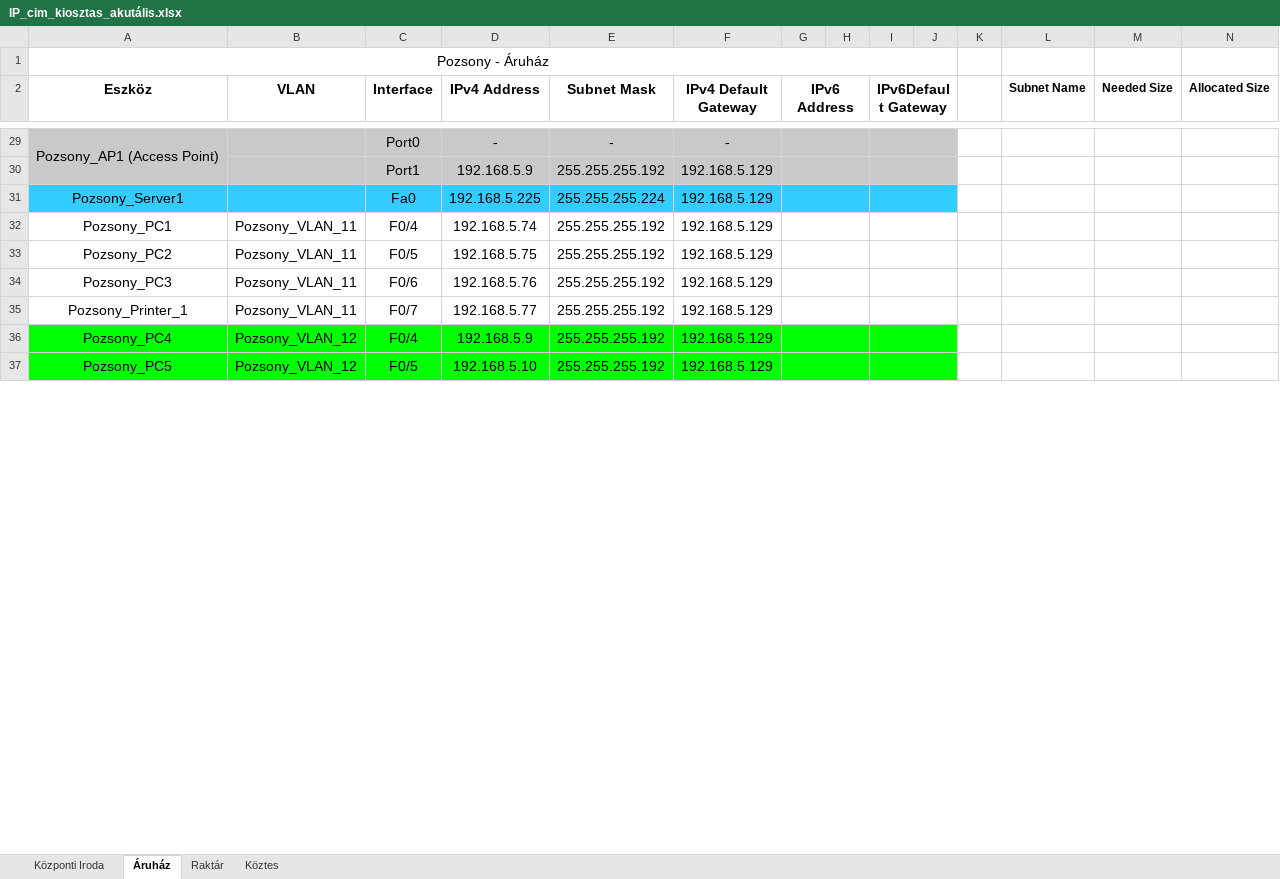
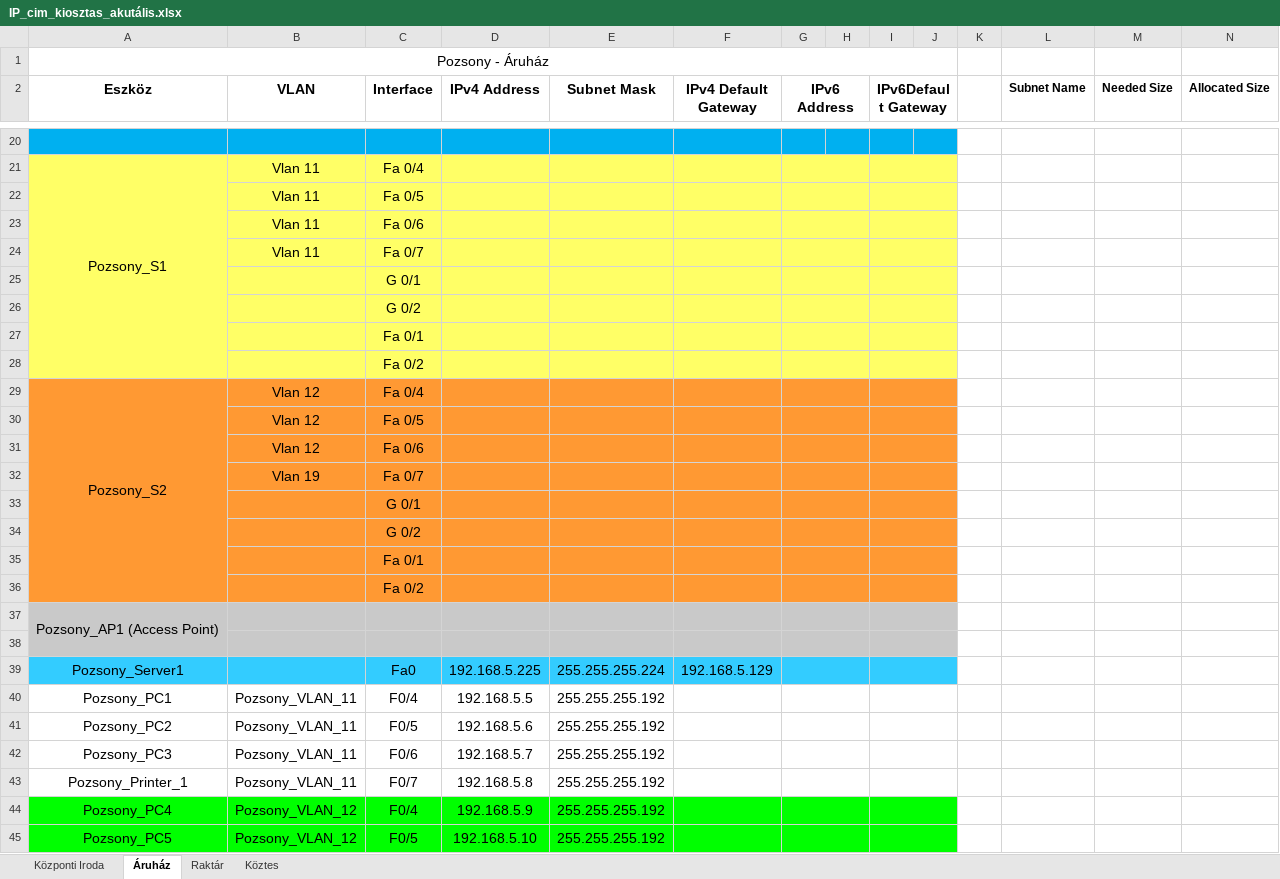
Before and after one commit to LocskaG/Uzemelteto_vizsgaremek_2024, an Excel workbook: IP_cim_kiosztas_akutális.xlsx, sheet Áruház, drawn as a sheet; only a part is shown, gaps mark what is left out; values as stored, in another font and other column widths than the file's, no borders; removed rows and columns are numbered as before the commit, all else as after; rows hold the shown columns only; the diff covers the shown part only; the diff names each change by its address in the sheet, - before the commit and + after, or states it on an @@ line.

```diff
--- a/IP_cim_kiosztas_akutális.xlsx (sheet Áruház)
+++ b/IP_cim_kiosztas_akutális.xlsx (sheet Áruház)
-row 20: Pozsony_AP1 (Access Point) |  | Port0 | - | - | -
+row 20: (empty)
-A20:J20 fill: #C9C9C9
+A20:J20 fill: #00B0F0
-A29:A30 merged
-G29:H29 merged
-I29:J29 merged
+row 21: Pozsony_S1 | Vlan 11 | Fa 0/4
+row 22:  | Vlan 11 | Fa 0/5
+row 23:  | Vlan 11 | Fa 0/6
+row 24:  | Vlan 11 | Fa 0/7
+row 25:  |  | G 0/1
+row 26:  |  | G 0/2
+row 27:  |  | Fa 0/1
+row 28:  |  | Fa 0/2
+row 29: Pozsony_S2 | Vlan 12 | Fa 0/4
+row 30:  | Vlan 12 | Fa 0/5
+row 31:  | Vlan 12 | Fa 0/6
+row 32:  | Vlan 19 | Fa 0/7
+row 33:  |  | G 0/1
+row 34:  |  | G 0/2
+row 35:  |  | Fa 0/1
+row 36:  |  | Fa 0/2
+row 37: Pozsony_AP1 (Access Point)
-row 38:  |  | Port1 | 192.168.5.9 | 255.255.255.192 | 192.168.5.129
+row 38: (empty)
-D40 (IPv4 Address): 192.168.5.74
+D40 (IPv4 Address): 192.168.5.5
-F40:F45 (IPv4 Default Gateway): 192.168.5.129
+F40:F45 (IPv4 Default Gateway): (empty)
-D41 (IPv4 Address): 192.168.5.75
+D41 (IPv4 Address): 192.168.5.6
-D42 (IPv4 Address): 192.168.5.76
+D42 (IPv4 Address): 192.168.5.7
-D43 (IPv4 Address): 192.168.5.77
+D43 (IPv4 Address): 192.168.5.8
```
Also changed, not shown: 9 added rows, 13 removed rows, 17 edited cells, cell formats and merged cells elsewhere in this sheet, 1 other file.
